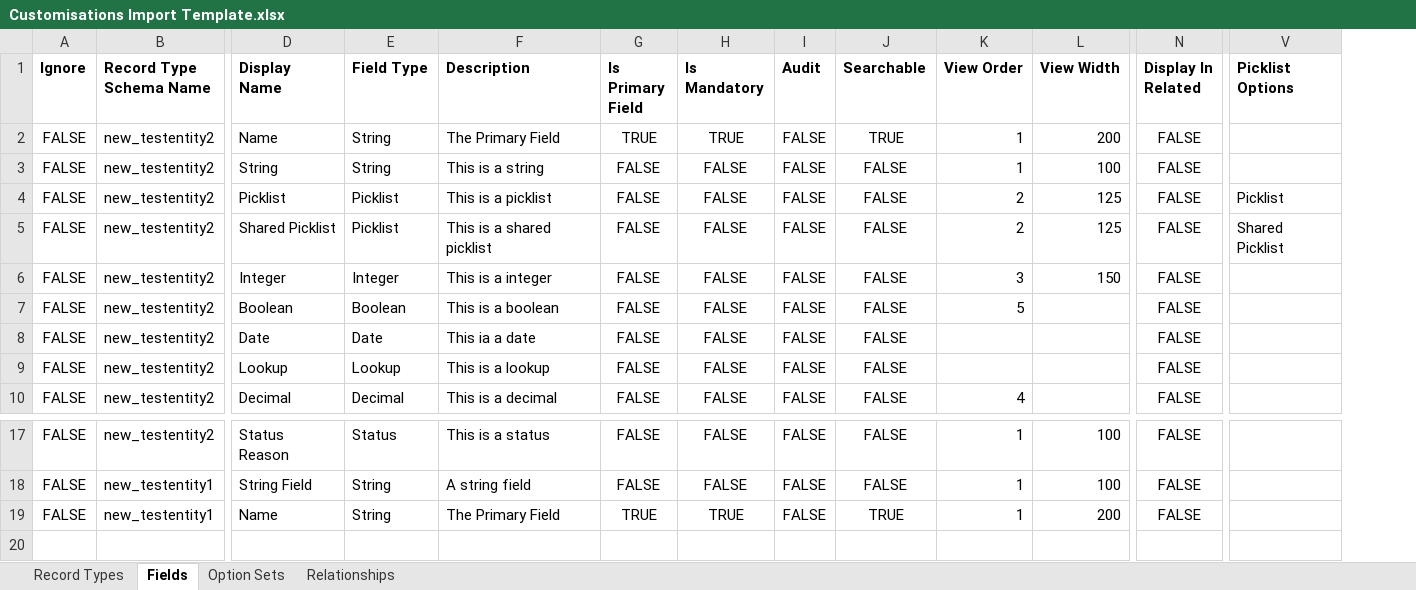
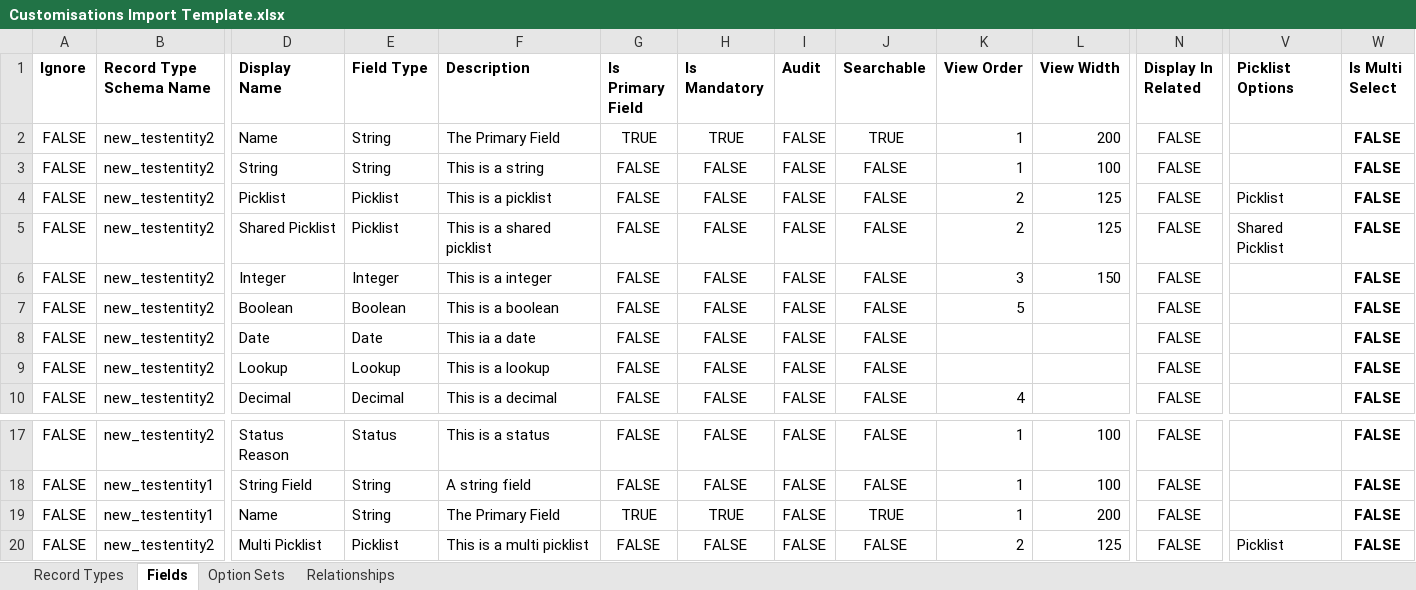
Before and after one commit to josephmcmac/JM-Dataverse-Toolbelt, an Excel workbook: JosephM.CustomisationImporter/ContentFiles/Customisations Import Template.xlsx, sheet Fields, drawn as a sheet; only a part is shown, gaps mark what is left out; values as stored, in another font and other column widths than the file's, no borders; charts and pictures not drawn; rows hold the shown columns only; the diff names each change by its address in the sheet, - before the commit and + after, or states it on an @@ line.

```diff
--- a/JosephM.CustomisationImporter/ContentFiles/Customisations Import Template.xlsx (sheet Fields)
+++ b/JosephM.CustomisationImporter/ContentFiles/Customisations Import Template.xlsx (sheet Fields)
+column W (Is Multi Select), rows 2-10: all FALSE; rows 17-19: all FALSE
+row 20: FALSE | new_testentity2 | Multi Picklist | Picklist | This is a multi picklist | FALSE | FALSE | FALSE | FALSE | 2 | 125 | FALSE | Picklist | FALSE
```
Also changed, not shown: charts or pictures, JosephM.CustomisationImporter.Test/TestCustomisations.xlsx, JosephM.CustomisationImporter.Test/TestCustomisationsUpdate.xlsx, 9 other files.
